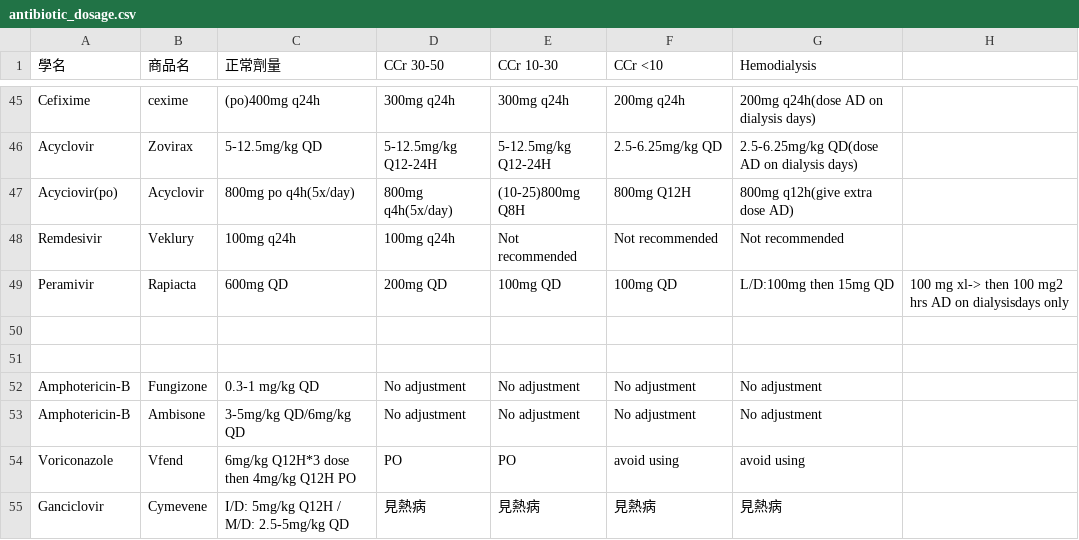
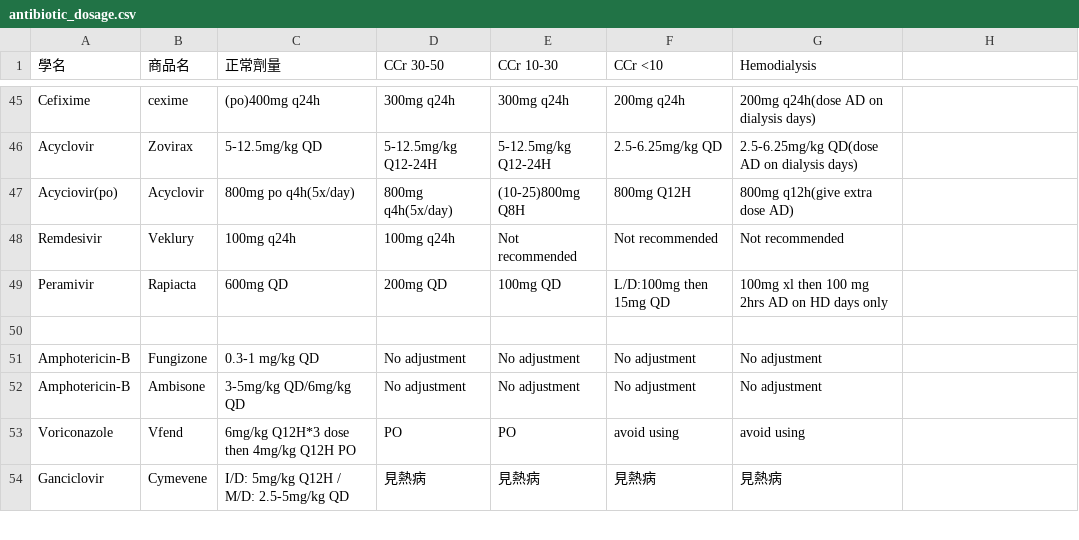
Before and after one commit to ken6411pig/805_ER, a CSV file: antibiotic_dosage.csv, drawn as a sheet; only a part is shown, gaps mark what is left out.

Commit message:
Update antibiotic_dosage.csv

```diff
--- a/antibiotic_dosage.csv
+++ b/antibiotic_dosage.csv
@@ -48,4 +48,3 @@ Acyciovir(po),Acyclovir,800mg po q4h(5x/day),800mg q4h(5x/day),(10-25)800mg Q8H,
 Remdesivir, Veklury,100mg q24h, 100mg q24h, Not recommended, Not recommended, Not recommended
-Peramivir,Rapiacta,600mg QD,200mg QD,100mg QD,100mg QD,L/D:100mg then 15mg QD,100 mg xl-> then 100 mg2 hrs AD on dialysisdays only
-
+Peramivir,Rapiacta,600mg QD,200mg QD,100mg QD,L/D:100mg then 15mg QD,100mg xl then 100 mg 2hrs AD on HD days only
 
```
